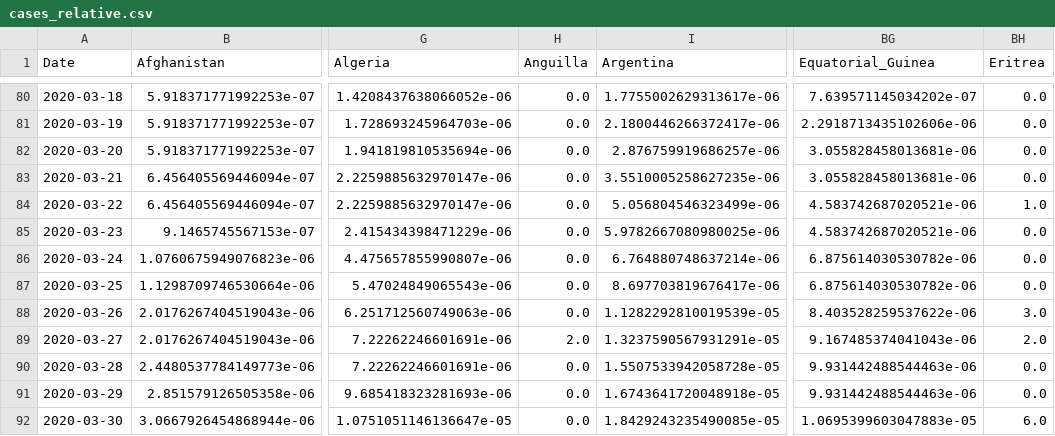
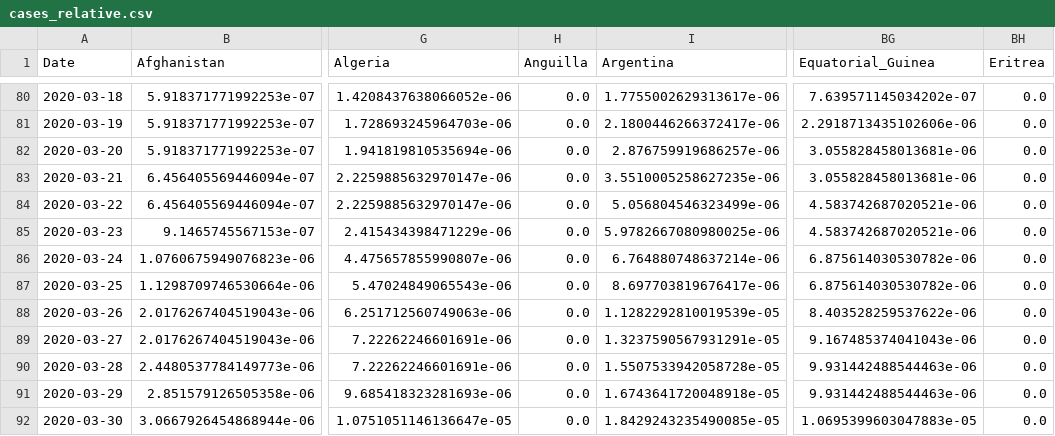
Before and after one commit to simon-verheyen/Portfolio, a CSV file: COVID-data/data/cases_relative.csv, drawn as a sheet; only a part is shown, gaps mark what is left out; the diff names each change by its address in the sheet, - before the commit and + after, or states it on an @@ line.

```diff
--- a/COVID-data/data/cases_relative.csv
+++ b/COVID-data/data/cases_relative.csv
-BH84 (Eritrea): 1.0
+BH84 (Eritrea): 0.0
-BH88 (Eritrea): 3.0
+BH88 (Eritrea): 0.0
-H89 (Anguilla): 2.0
+H89 (Anguilla): 0.0
-BH89 (Eritrea): 2.0
+BH89 (Eritrea): 0.0
-BH92 (Eritrea): 6.0
+BH92 (Eritrea): 0.0
```
Also changed, not shown: COVID-data/data/threshold_dates.csv, 3 other files.
